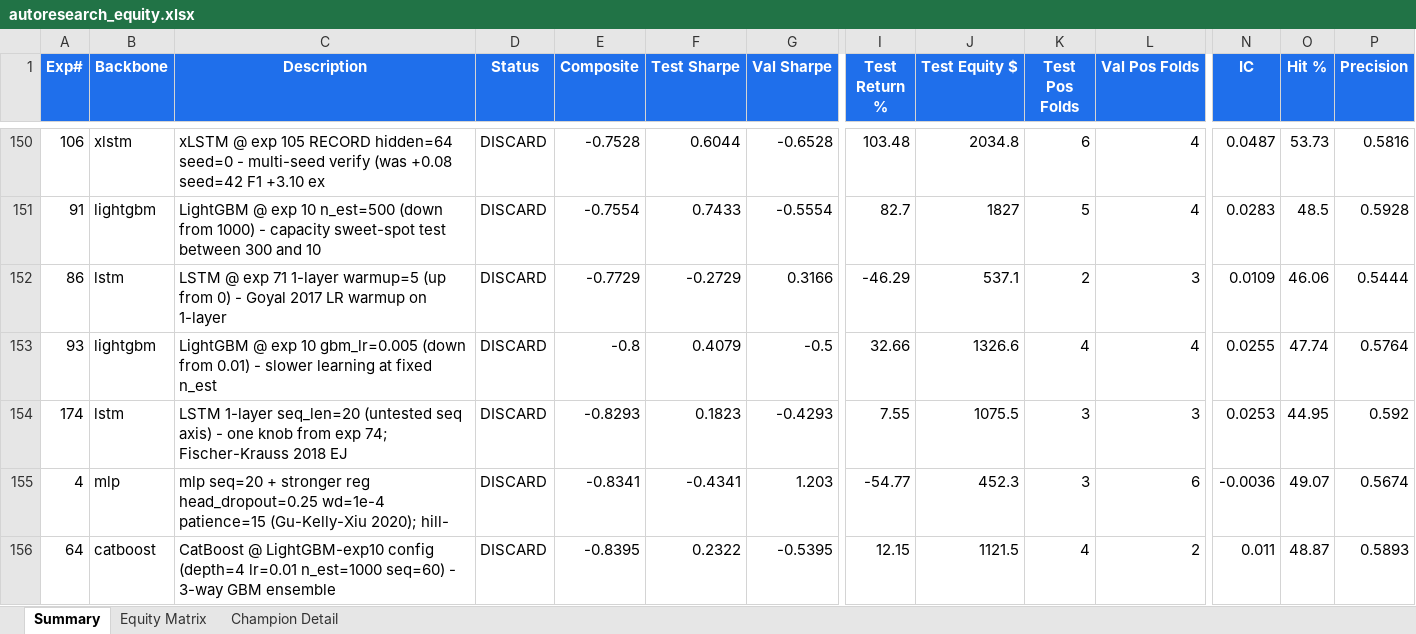
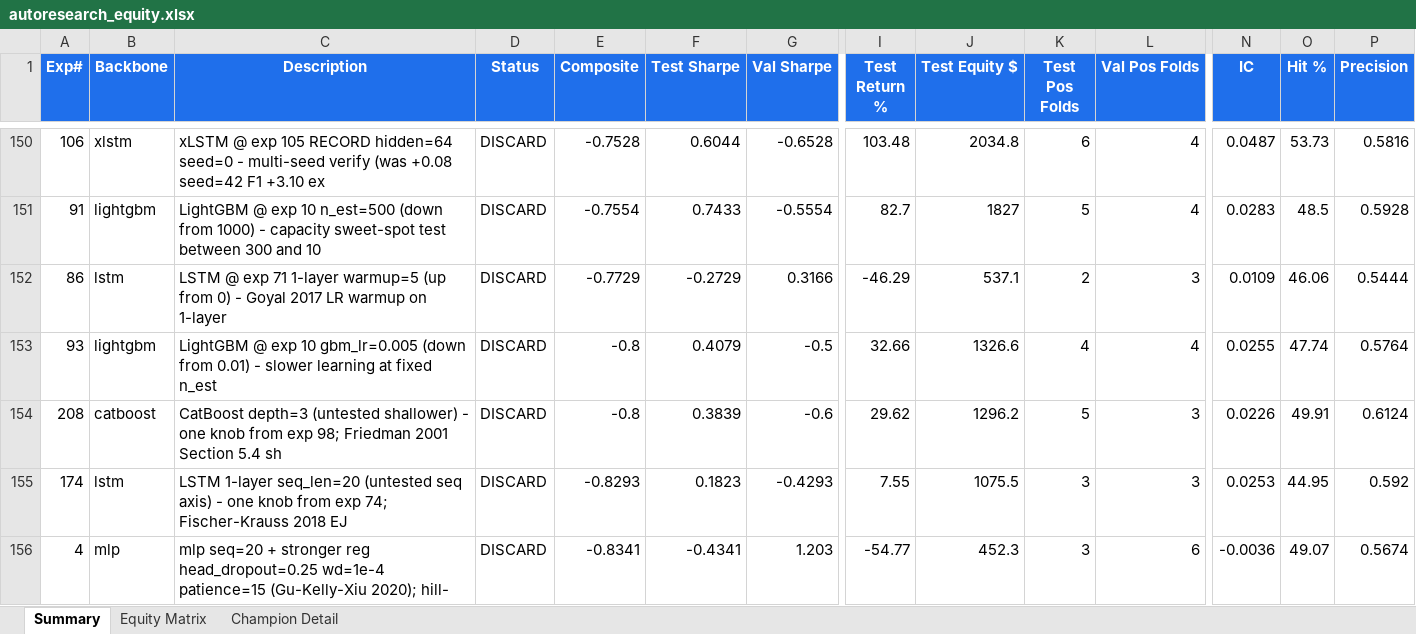
Before and after one commit to dlmastery/autoresearch, an Excel workbook: docs/index_stock_dashboard/autoresearch_equity.xlsx, sheet Summary, drawn as a sheet; only a part is shown, gaps mark what is left out; the shorter side is filled out with more unchanged rows; values as stored, in another font and other column widths than the file's, no borders; conditional formats not drawn; rows hold the shown columns only; the diff names each change by its address in the sheet, - before the commit and + after, or states it on an @@ line.

Commit message:
QQQ exp 208 CatBoost depth=3 -0.80 (F2 RECORD +4.63 but val crash); exp 209 seq=30

```diff
--- a/docs/index_stock_dashboard/autoresearch_equity.xlsx (sheet Summary)
+++ b/docs/index_stock_dashboard/autoresearch_equity.xlsx (sheet Summary)
+row 154: 208 | catboost | CatBoost depth=3 (untested shallower) - one knob from exp 98; Friedman 2001 Section 5.4 sh | DISCARD | -0.8 | 0.3839 | -0.6 | 29.62 | 1296.2 | 5 | 3 | 0.0226 | 49.91 | 0.6124
```
Also changed, not shown: sheet Equity Matrix, charts or pictures, 14 other files.
